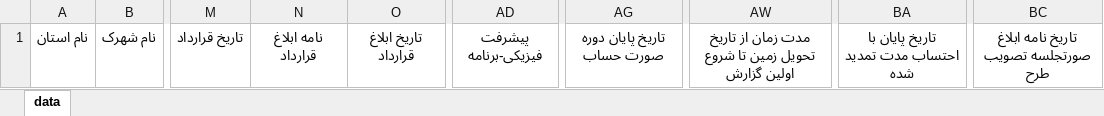
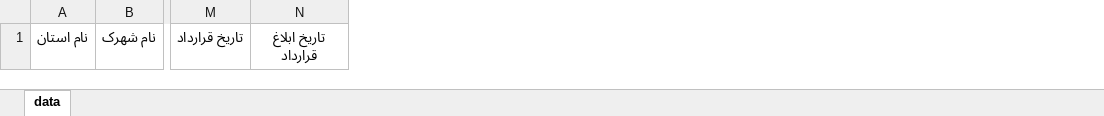
Before and after one commit to HosseinNikpour/AgriculturalTown, an Excel workbook: server/excels/agreement.xlsx, sheet data, drawn as a sheet; only a part is shown, gaps mark what is left out; values as stored, in another font and other column widths than the file's, no borders; the diff names each change by its address in the sheet, - before the commit and + after, or states it on an @@ line.

```diff
--- a/server/excels/agreement.xlsx (sheet data)
+++ b/server/excels/agreement.xlsx (sheet data)
-column N, row 1: نامه ابلاغ قرارداد
-column AD, row 1: پیشرفت فیزیکی-برنامه
-column AG, row 1: تاریخ پایان دوره صورت حساب
-column AW, row 1: مدت زمان از تاریخ تحویل زمین تا شروع اولین گزارش
-column BA, row 1: تاریخ پایان با احتساب مدت تمدید شده
-column BC, row 1: تاریخ نامه ابلاغ صورتجلسه تصویب طرح
```
Also changed, not shown: server/excels/contractCycle.xlsx, server/excels/creditPredict.xlsx, 14 other files.
